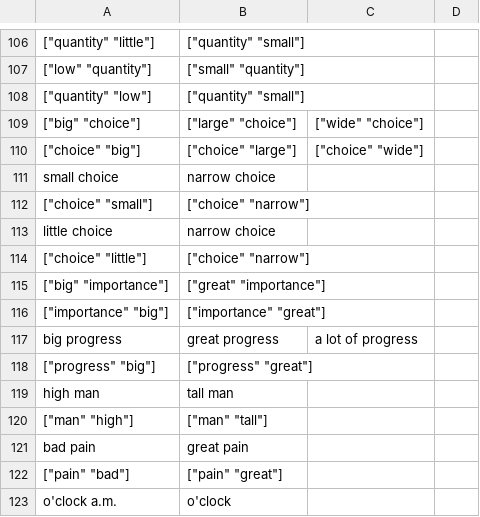
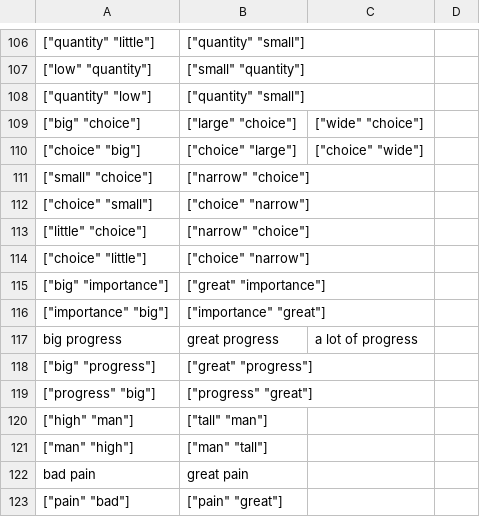
Before and after one commit to saladoperation/spike-kubernetes, a TSV file: resources/confusions/directed/collins_common_errors_in_english.tsv, drawn as a sheet; only a part is shown, gaps mark what is left out; the shorter side is filled out with more unchanged rows; removed rows and columns are numbered as before the commit, all else as after; the diff names each change by its address in the sheet, - before the commit and + after, or states it on an @@ line.

Commit message:
Update collins_common_errors_in_english

```diff
--- a/resources/confusions/directed/collins_common_errors_in_english.tsv
+++ b/resources/confusions/directed/collins_common_errors_in_english.tsv
-row 111: small choice | narrow choice
+row 111: ["small" "choice"] | ["narrow" "choice"]
-row 113: little choice | narrow choice
+row 113: ["little" "choice"] | ["narrow" "choice"]
+row 118: ["big" "progress"] | ["great" "progress"]
-row 119: high man | tall man
+row 120: ["high" "man"] | ["tall" "man"]
```
Also changed, not shown: resources/confusions/directed/common_errors_in_english.tsv.
